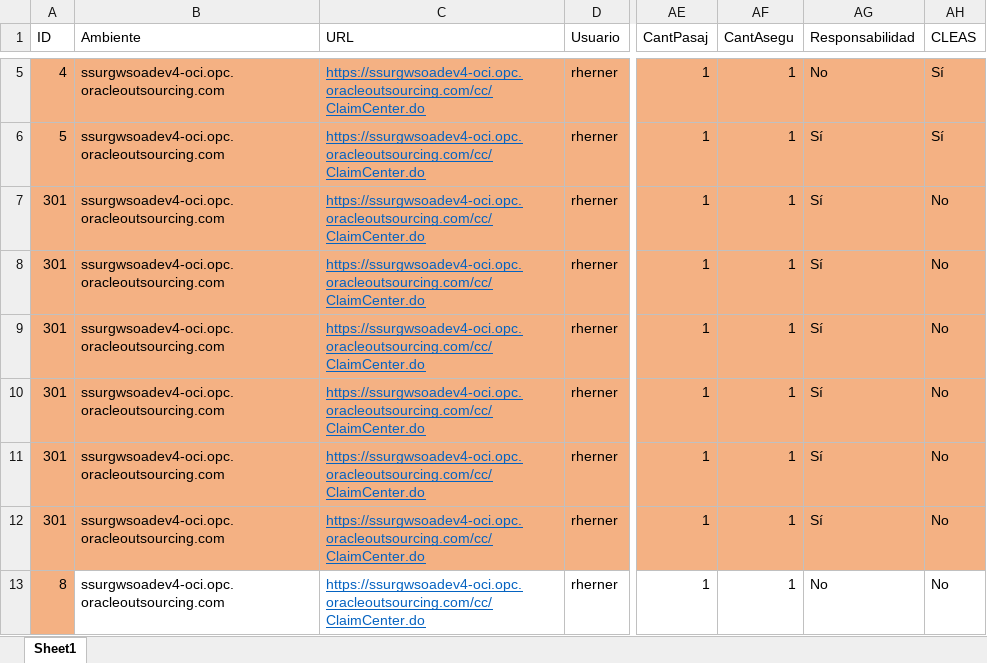
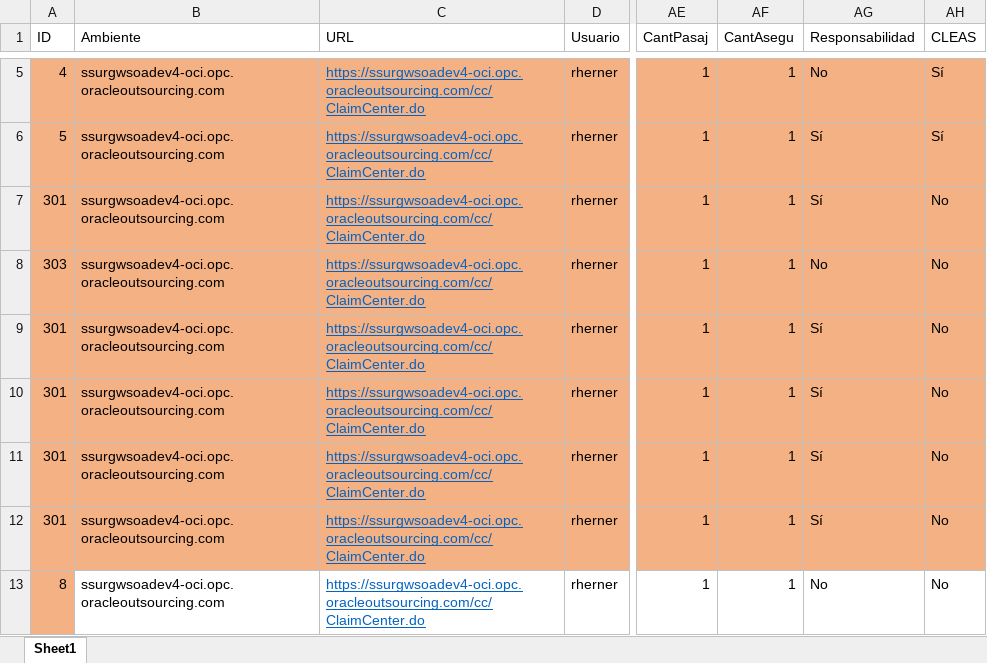
Before and after one commit to suraranorex/SuraClaims, an Excel workbook: SuraClaims/GeneracionSiniestroMotorTercero.xlsx, sheet Sheet1, drawn as a sheet; only a part is shown, gaps mark what is left out; values as stored, in another font and other column widths than the file's, no borders; the diff names each change by its address in the sheet, - before the commit and + after, or states it on an @@ line.

```diff
--- a/SuraClaims/GeneracionSiniestroMotorTercero.xlsx (sheet Sheet1)
+++ b/SuraClaims/GeneracionSiniestroMotorTercero.xlsx (sheet Sheet1)
-A8 (ID): 301
+A8 (ID): 303
-AG8 (Responsabilidad): Sí
+AG8 (Responsabilidad): No
```
Also changed, not shown: 36 other files.
